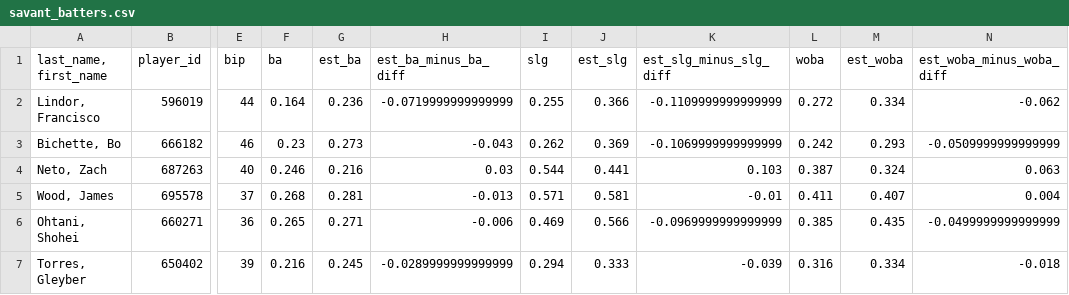
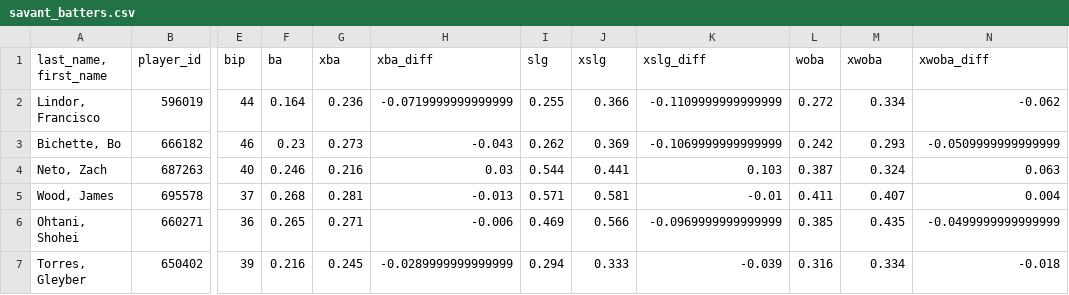
Before and after one commit to dgarcia2424/wizard-picks, a CSV file: data/raw/savant_batters.csv, drawn as a sheet; only a part is shown, gaps mark what is left out; the diff names each change by its address in the sheet, - before the commit and + after, or states it on an @@ line.

```diff
--- a/data/raw/savant_batters.csv
+++ b/data/raw/savant_batters.csv
-G1: est_ba
+G1: xba
-H1: est_ba_minus_ba_diff
+H1: xba_diff
-J1: est_slg
+J1: xslg
-K1: est_slg_minus_slg_diff
+K1: xslg_diff
-M1: est_woba
+M1: xwoba
-N1: est_woba_minus_woba_diff
+N1: xwoba_diff
```
Also changed, not shown: 2 other files.
